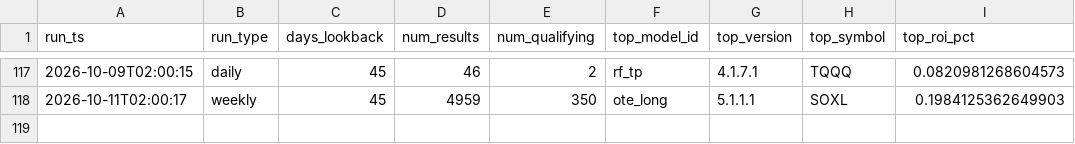
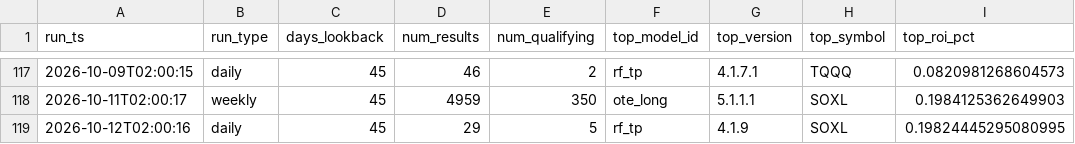
Before and after one commit to tenex-lab/tenex-lab.github.io, a CSV file: registry/run_log.csv, drawn as a sheet; only a part is shown, gaps mark what is left out.

Commit message:
Daily run: 20261012

```diff
--- a/registry/run_log.csv
+++ b/registry/run_log.csv
@@ -118 +118,2 @@ run_ts,run_type,days_lookback,num_results,num_qualifying,top_model_id,top_versio
 2026-10-11T02:00:17,weekly,45,4959,350,ote_long,5.1.1.1,SOXL,0.1984125362649903
+2026-10-12T02:00:16,daily,45,29,5,rf_tp,4.1.9,SOXL,0.19824445295080995
```
Also changed, not shown: 2 other files.
